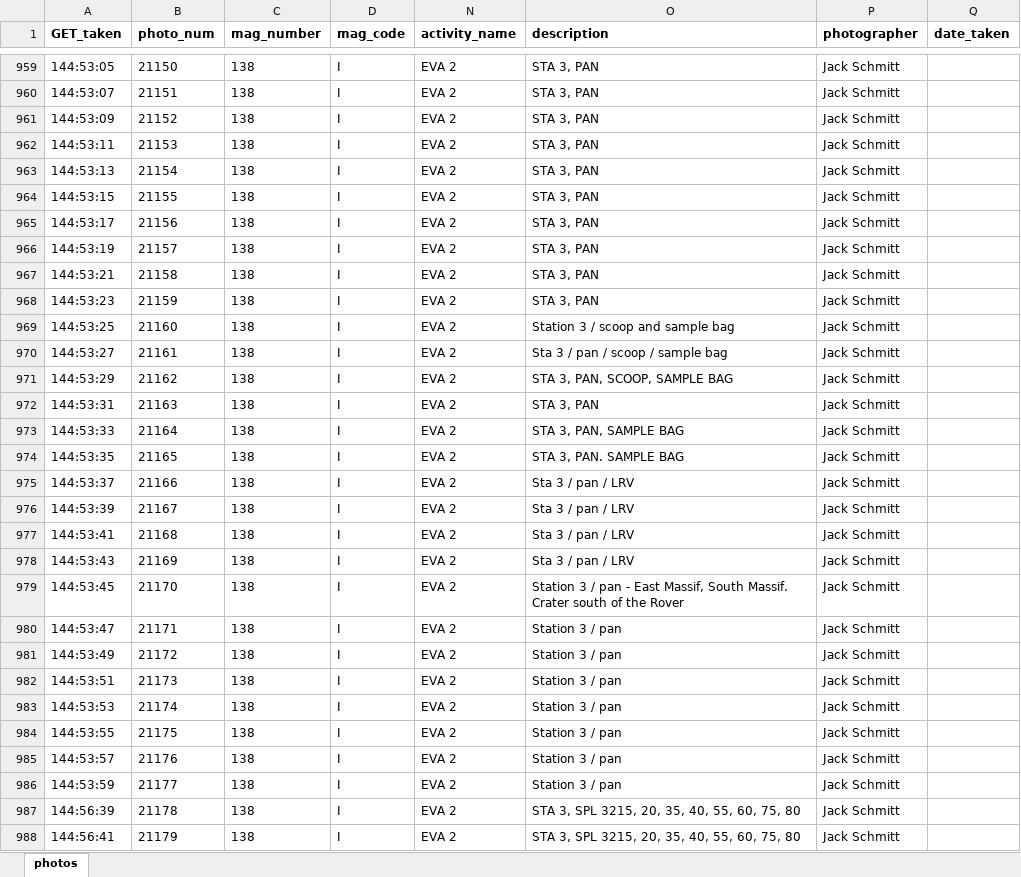
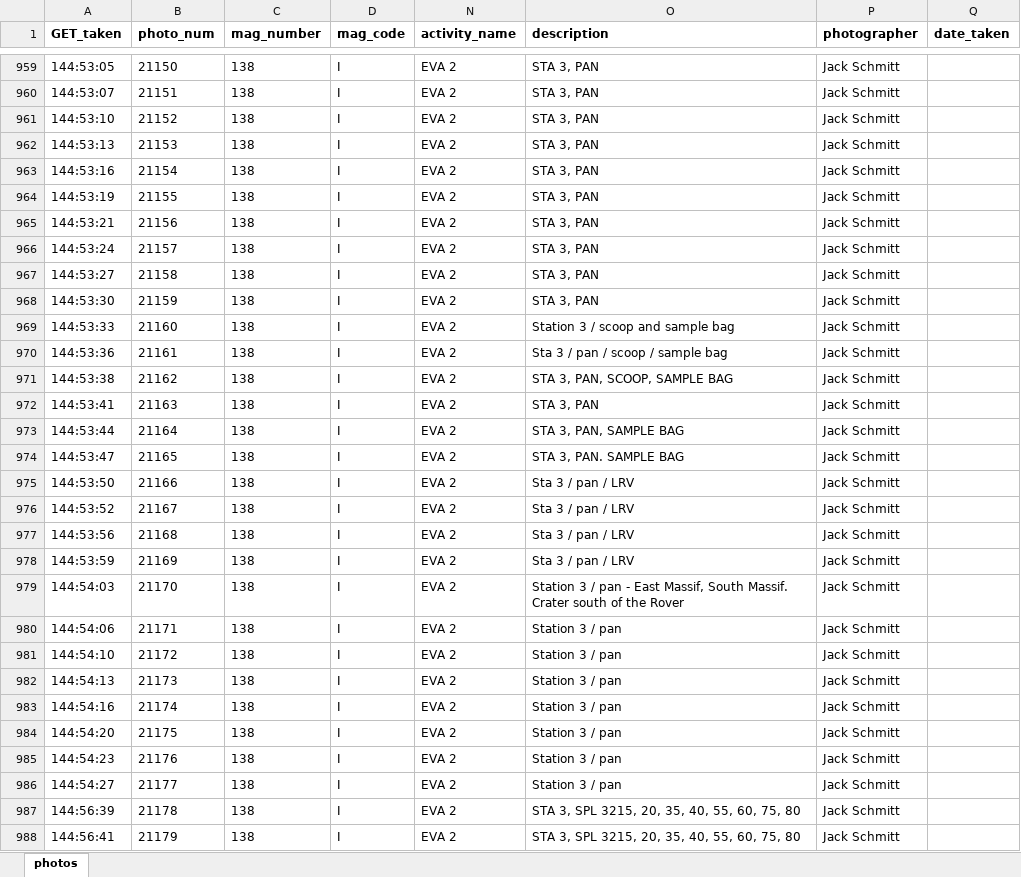
Before and after one commit to bfeist/Apollo17, an Excel workbook: MISSION_DATA/photos.xlsx, sheet photos, drawn as a sheet; only a part is shown, gaps mark what is left out; values as stored, in another font and other column widths than the file's, no borders; removed rows and columns are numbered as before the commit, all else as after; the diff names each change by its address in the sheet, - before the commit and + after, or states it on an @@ line.

Commit message:
Fixed photo pan at 144:53

```diff
--- a/MISSION_DATA/photos.xlsx (sheet photos)
+++ b/MISSION_DATA/photos.xlsx (sheet photos)
-A961 (GET_taken): 144:53:09
+A961 (GET_taken): 144:53:10
-row 962: 144:53:11 | 21153 | 138 | I | EVA 2 | STA 3, PAN | Jack Schmitt
-B962 (photo_num): 21154
+B962 (photo_num): 21153
-A963 (GET_taken): 144:53:15
+A963 (GET_taken): 144:53:16
-B963 (photo_num): 21155
+B963 (photo_num): 21154
-row 965: 144:53:17 | 21156 | 138 | I | EVA 2 | STA 3, PAN | Jack Schmitt
-B964 (photo_num): 21157
+B964 (photo_num): 21155
-B965 (photo_num): 21158
+B965 (photo_num): 21156
+row 966: 144:53:24 | 21157 | 138 | I | EVA 2 | STA 3, PAN | Jack Schmitt
+row 967: 144:53:27 | 21158 | 138 | I | EVA 2 | STA 3, PAN | Jack Schmitt
-A968 (GET_taken): 144:53:23
+A968 (GET_taken): 144:53:30
-A969 (GET_taken): 144:53:25
+A969 (GET_taken): 144:53:33
-A970 (GET_taken): 144:53:27
+A970 (GET_taken): 144:53:36
-A971 (GET_taken): 144:53:29
+A971 (GET_taken): 144:53:38
-A972 (GET_taken): 144:53:31
+A972 (GET_taken): 144:53:41
-A973 (GET_taken): 144:53:33
+A973 (GET_taken): 144:53:44
-A974 (GET_taken): 144:53:35
+A974 (GET_taken): 144:53:47
-A975 (GET_taken): 144:53:37
+A975 (GET_taken): 144:53:50
-A976 (GET_taken): 144:53:39
+A976 (GET_taken): 144:53:52
-A977 (GET_taken): 144:53:41
+A977 (GET_taken): 144:53:56
-A978 (GET_taken): 144:53:43
+A978 (GET_taken): 144:53:59
-A979 (GET_taken): 144:53:45
+A979 (GET_taken): 144:54:03
-A980 (GET_taken): 144:53:47
+A980 (GET_taken): 144:54:06
-A981 (GET_taken): 144:53:49
+A981 (GET_taken): 144:54:10
-A982 (GET_taken): 144:53:51
+A982 (GET_taken): 144:54:13
-A983 (GET_taken): 144:53:53
+A983 (GET_taken): 144:54:16
-A984 (GET_taken): 144:53:55
+A984 (GET_taken): 144:54:20
-A985 (GET_taken): 144:53:57
+A985 (GET_taken): 144:54:23
-A986 (GET_taken): 144:53:59
+A986 (GET_taken): 144:54:27
```
Also changed, not shown: 5 other files.
